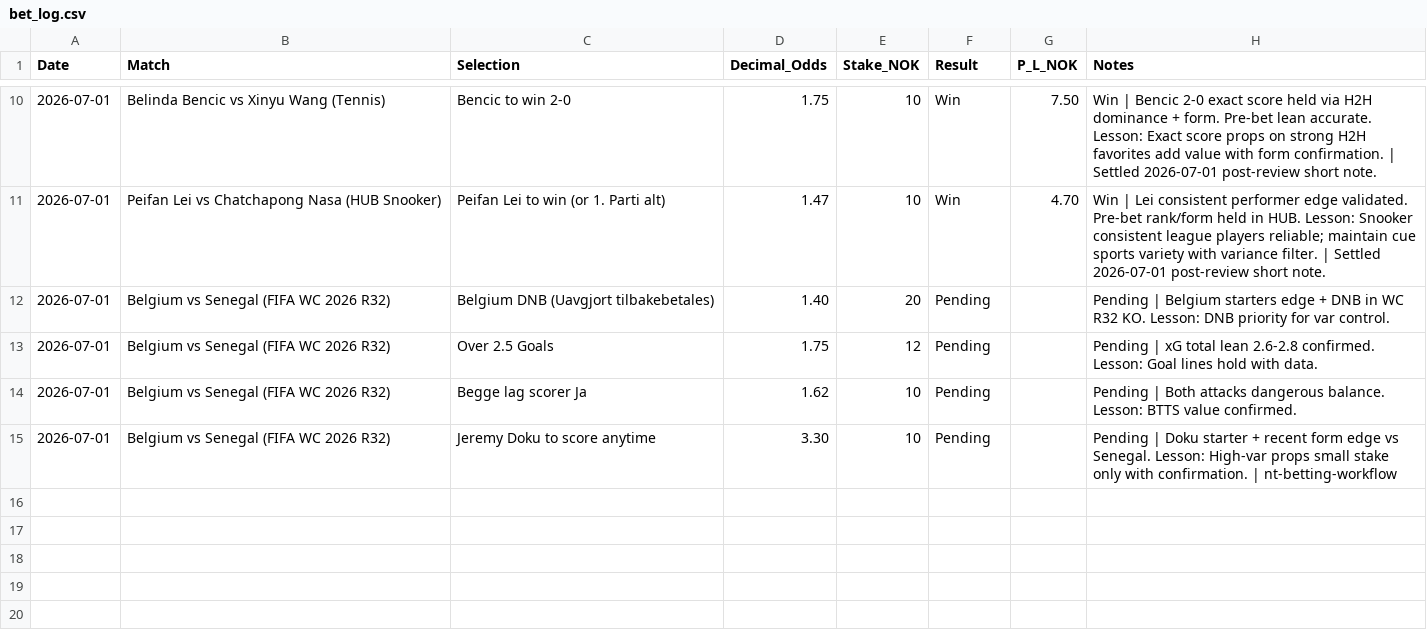
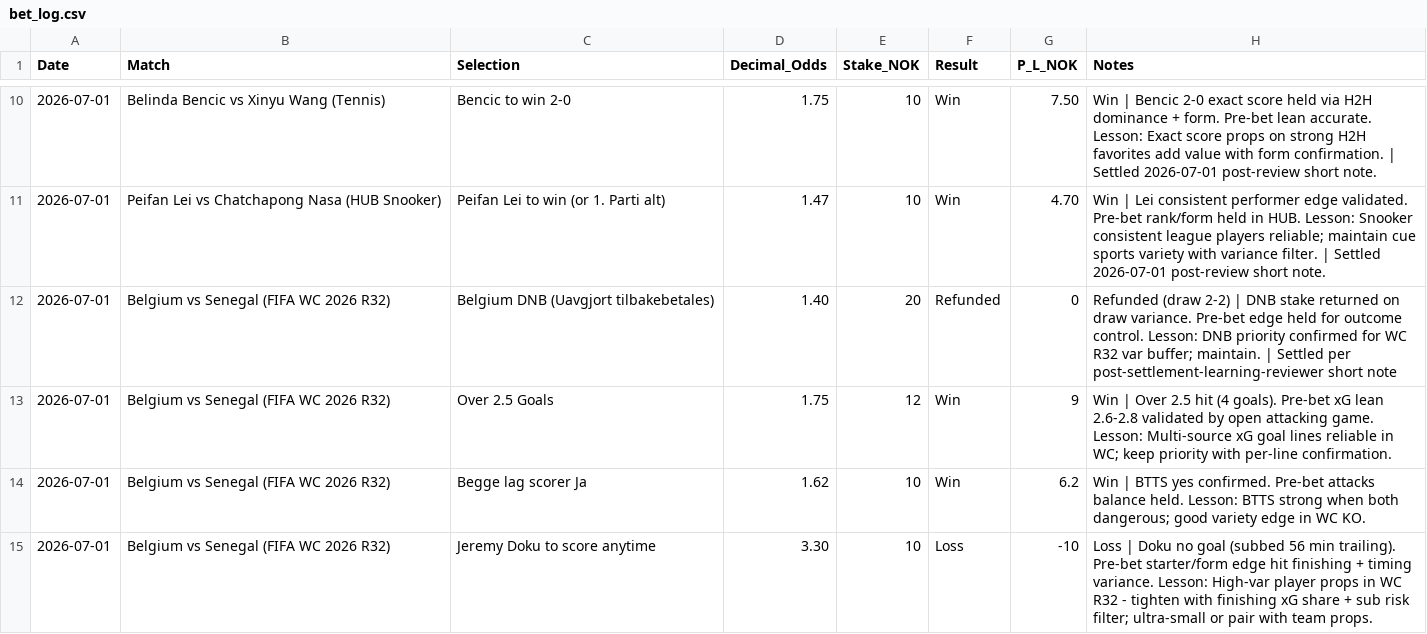
Before and after one commit to SimSalabimse/nt-betting-tracker, a CSV file: bet_log.csv, drawn as a sheet; only a part is shown, gaps mark what is left out.

Commit message:
Autonomous post-settlement update bet_log.csv via nt-bet-log-manager + safe logic + full SHA workflow per robust_betting_protocol_v2.md + nt-betting-skills.md. Settled Belgium WC bets (DNB Refunded P/L0, O2.5 Win +9, BTTS Win +6.2, Doku Loss -10). Short targeted notes only. bet_log_archives preserved. Complete verify before output.

```diff
--- a/bet_log.csv
+++ b/bet_log.csv
@@ -11,5 +11,5 @@ Date,Match,Selection,Decimal_Odds,Stake_NOK,Result,P_L_NOK,Notes
 2026-07-01,"Peifan Lei vs Chatchapong Nasa (HUB Snooker)","Peifan Lei to win (or 1. Parti alt)",1.47,10,Win,4.70,"Win | Lei consistent performer edge validated. Pre-bet rank/form held in HUB. Lesson: Snooker consistent league players reliable; maintain cue sports variety with variance filter. | Settled 2026-07-01 post-review short note."
-2026-07-01,"Belgium vs Senegal (FIFA WC 2026 R32)","Belgium DNB (Uavgjort tilbakebetales)",1.40,20,Pending,,"Pending | Belgium starters edge + DNB in WC R32 KO. Lesson: DNB priority for var control."
-2026-07-01,"Belgium vs Senegal (FIFA WC 2026 R32)","Over 2.5 Goals",1.75,12,Pending,,"Pending | xG total lean 2.6-2.8 confirmed. Lesson: Goal lines hold with data."
-2026-07-01,"Belgium vs Senegal (FIFA WC 2026 R32)","Begge lag scorer Ja",1.62,10,Pending,,"Pending | Both attacks dangerous balance. Lesson: BTTS value confirmed."
-2026-07-01,"Belgium vs Senegal (FIFA WC 2026 R32)","Jeremy Doku to score anytime",3.30,10,Pending,,"Pending | Doku starter + recent form edge vs Senegal. Lesson: High-var props small stake only with confirmation. | nt-betting-workflow"
+2026-07-01,"Belgium vs Senegal (FIFA WC 2026 R32)","Belgium DNB (Uavgjort tilbakebetales)",1.40,20,Refunded,0,"Refunded (draw 2-2) | DNB stake returned on draw variance. Pre-bet edge held for outcome control. Lesson: DNB priority confirmed for WC R32 var buffer; maintain. | Settled per post-settlement-learning-reviewer short note"
+2026-07-01,"Belgium vs Senegal (FIFA WC 2026 R32)","Over 2.5 Goals",1.75,12,Win,9,"Win | Over 2.5 hit (4 goals). Pre-bet xG lean 2.6-2.8 validated by open attacking game. Lesson: Multi-source xG goal lines reliable in WC; keep priority with per-line confirmation."
+2026-07-01,"Belgium vs Senegal (FIFA WC 2026 R32)","Begge lag scorer Ja",1.62,10,Win,6.2,"Win | BTTS yes confirmed. Pre-bet attacks balance held. Lesson: BTTS strong when both dangerous; good variety edge in WC KO."
+2026-07-01,"Belgium vs Senegal (FIFA WC 2026 R32)","Jeremy Doku to score anytime",3.30,10,Loss,-10,"Loss | Doku no goal (subbed 56 min trailing). Pre-bet starter/form edge hit finishing + timing variance. Lesson: High-var player props in WC R32 - tighten with finishing xG share + sub risk filter; ultra-small or pair with team props."
```
